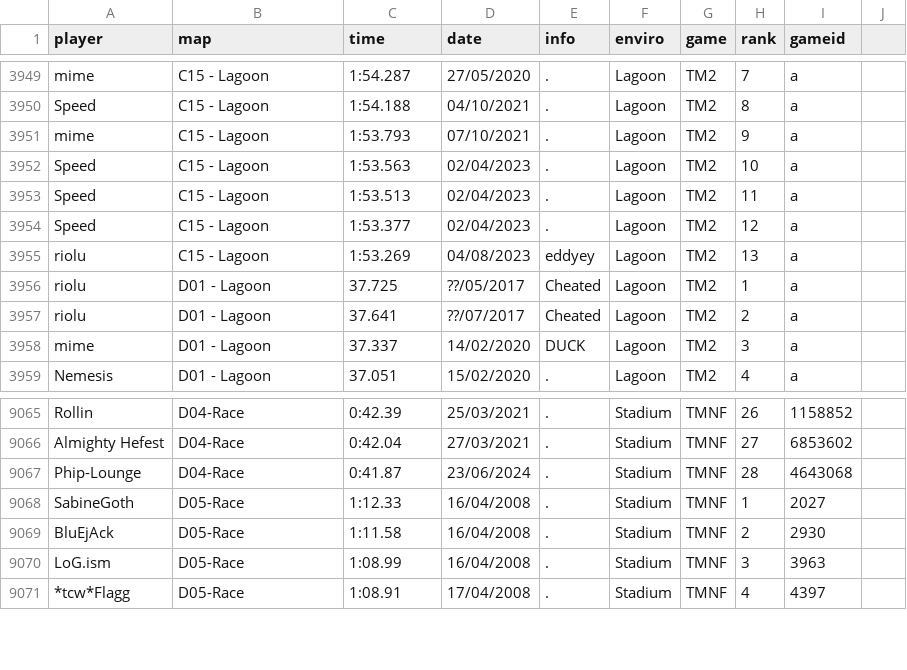
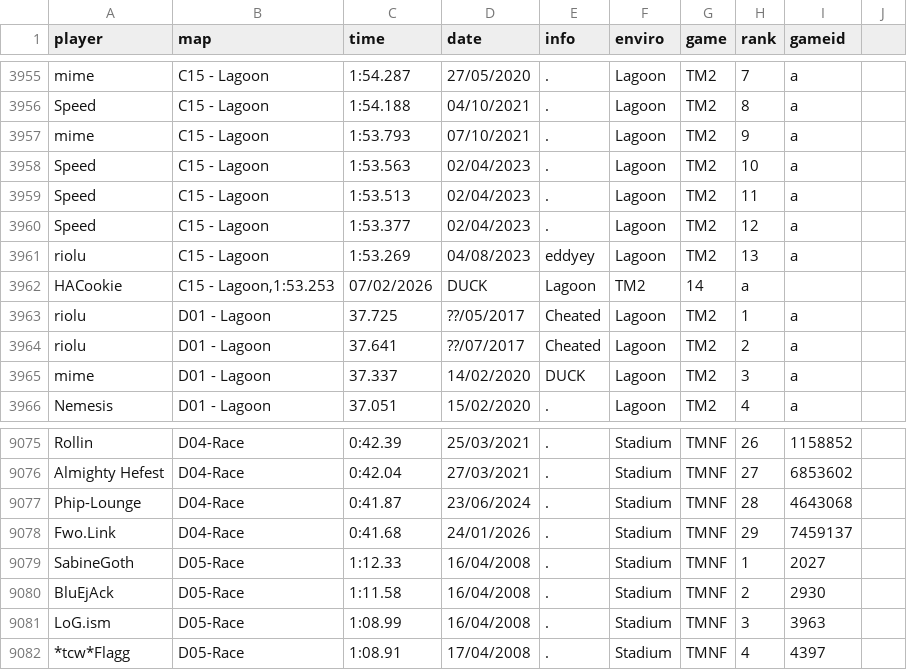
Before and after one commit to Loupphok/TWRC, a CSV file: data/WRDb.csv, drawn as a sheet; only a part is shown, gaps mark what is left out; the diff covers the shown part only.

```diff
--- a/data/WRDb.csv
+++ b/data/WRDb.csv
@@ -3955,2 +3961,3 @@ Speed;C15 - Lagoon;1:53.377;02/04/2023;.;Lagoon;TM2;12;a
 riolu;C15 - Lagoon;1:53.269;04/08/2023;eddyey;Lagoon;TM2;13;a
+HACookie;C15 - Lagoon,1:53.253;07/02/2026;DUCK;Lagoon;TM2;14;a
 riolu;D01 - Lagoon;37.725;??/05/2017;Cheated;Lagoon;TM2;1;a
@@ -9067,2 +9077,3 @@ Almighty Hefest;D04-Race;0:42.04;27/03/2021;.;Stadium;TMNF;27;6853602
 Phip-Lounge;D04-Race;0:41.87;23/06/2024;.;Stadium;TMNF;28;4643068
+Fwo.Link;D04-Race;0:41.68;24/01/2026;.;Stadium;TMNF;29;7459137
 SabineGoth;D05-Race;1:12.33;16/04/2008;.;Stadium;TMNF;1;2027
```
Also changed, not shown: 9 added rows elsewhere in this file.
